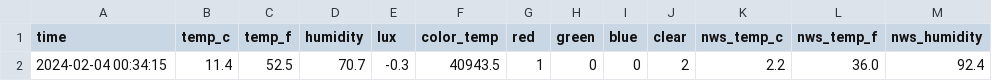
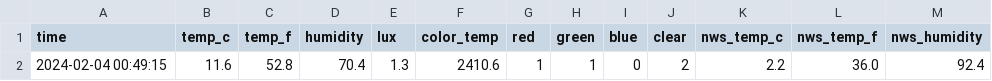
Before and after one commit to emilyanndavis/drafty, a CSV file: _data/most-recent.csv, drawn as a sheet; only a part is shown; the diff names each change by its address in the sheet, - before the commit and + after, or states it on an @@ line.

```diff
--- a/_data/most-recent.csv
+++ b/_data/most-recent.csv
-A2 (time): 2024-02-04 00:34:15
+A2 (time): 2024-02-04 00:49:15
-B2 (temp_c): 11.4
+B2 (temp_c): 11.6
-C2 (temp_f): 52.5
+C2 (temp_f): 52.8
-D2 (humidity): 70.7
+D2 (humidity): 70.4
-E2 (lux): -0.3
+E2 (lux): 1.3
-F2 (color_temp): 40943.5
+F2 (color_temp): 2410.6
-H2 (green): 0
+H2 (green): 1
```
Also changed, not shown: _data/all.csv.
